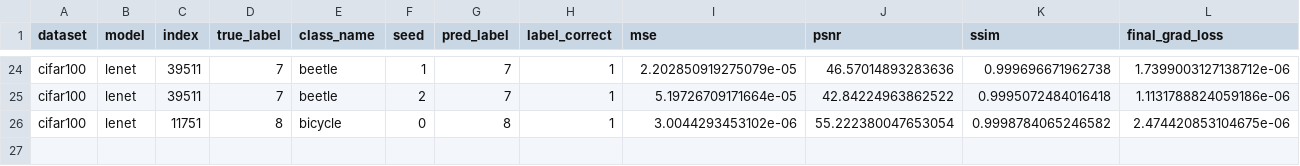
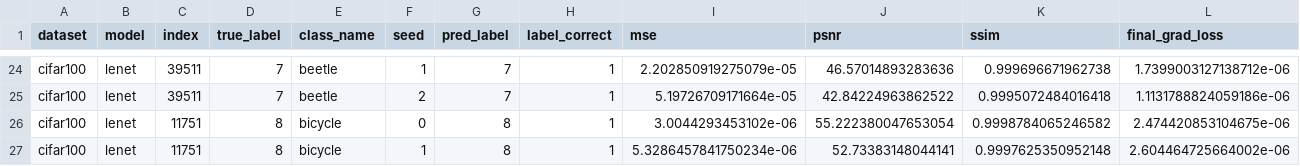
Before and after one commit to Andalib-Iftakher-26/APP-DS---Deep-Leakage-Grads, a CSV file: results/cifar100_codespace_resume_cifar100/results.csv, drawn as a sheet; only a part is shown, gaps mark what is left out; rows hold the shown columns only; the diff names each change by its address in the sheet, - before the commit and + after, or states it on an @@ line.

Commit message:
checkpoint: cifar100_codespace_resume_cifar100 26/60 trials

```diff
--- a/results/cifar100_codespace_resume_cifar100/results.csv
+++ b/results/cifar100_codespace_resume_cifar100/results.csv
+row 27: cifar100 | lenet | 11751 | 8 | bicycle | 1 | 8 | 1 | 5.3286457841750234e-06 | 52.73383148044141 | 0.9997625350952148 | 2.604464725664002e-06
```
Also changed, not shown: 2 other files.
